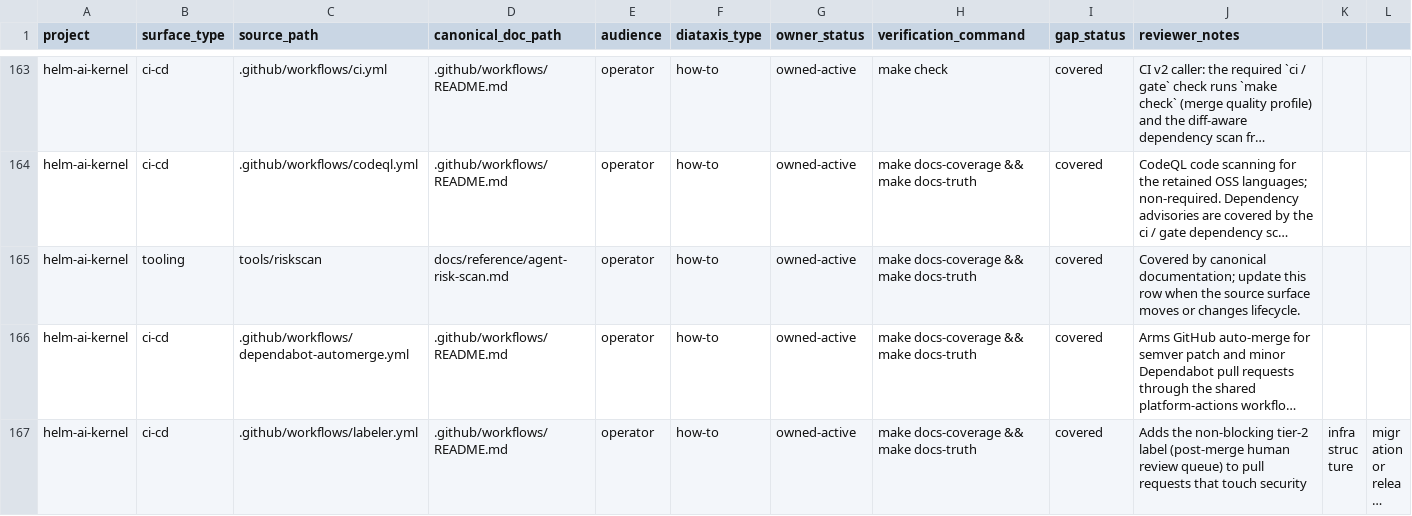
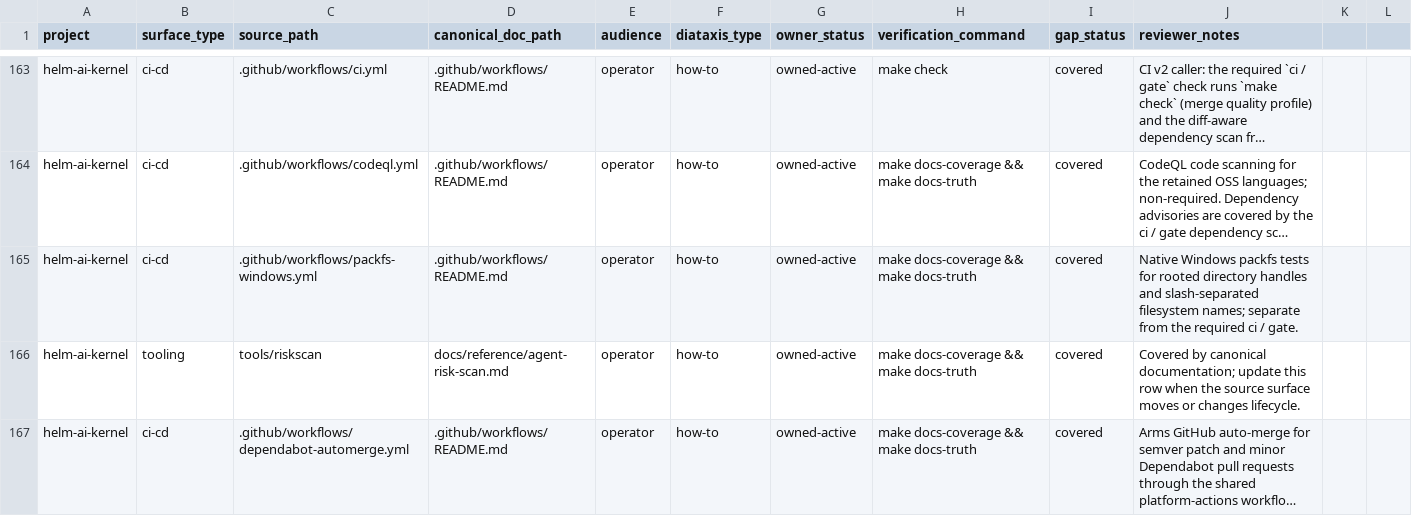
Before and after one commit to Mindburn-Labs/helm-ai-kernel, a CSV file: docs/documentation-coverage.csv, drawn as a sheet; only a part is shown, gaps mark what is left out; the shorter side is filled out with more unchanged rows; long unchanged cells end in …; the diff names each change by its address in the sheet, - before the commit and + after, or states it on an @@ line.

Commit message:
Preserve slash-separated pack filesystem names on Windows

```diff
--- a/docs/documentation-coverage.csv
+++ b/docs/documentation-coverage.csv
+row 165: helm-ai-kernel | ci-cd | .github/workflows/packfs-windows.yml | .github/workflows/README.md | operator | how-to | owned-active | make docs-coverage && make docs-truth | covered | Native Windows packfs tests for rooted directory handles and slash-separated filesystem names; separate from the required ci / gate.
```
Also changed, not shown: 9 other files.
